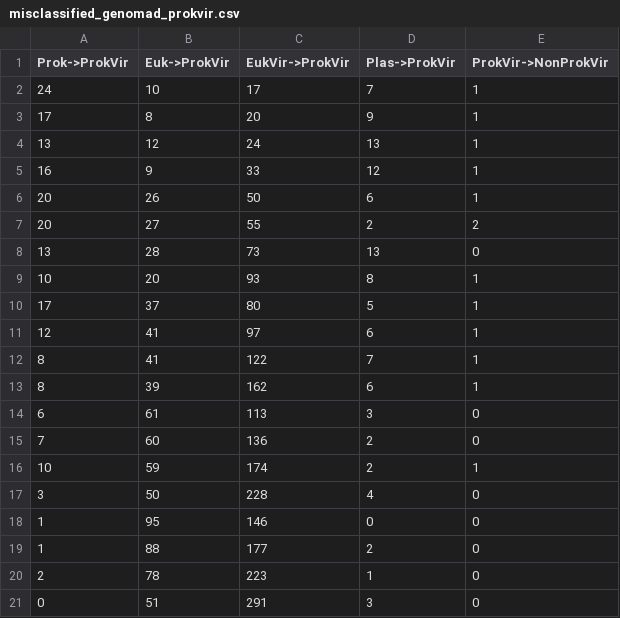
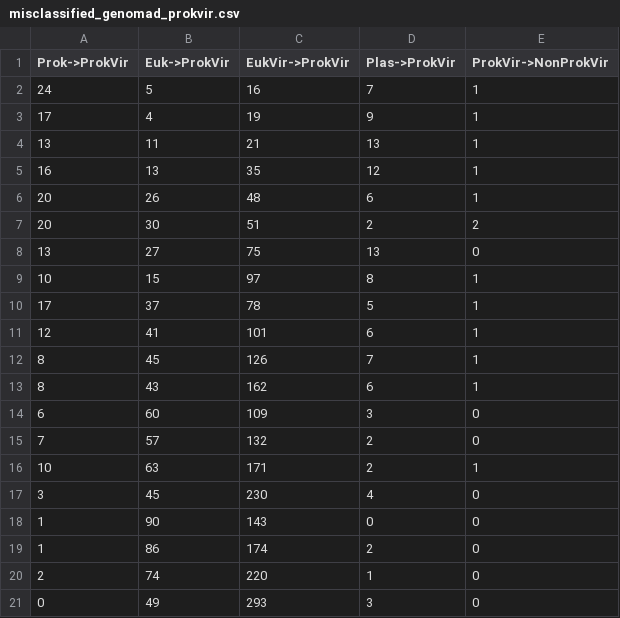
Before and after one commit to chengsly/DeepMicroClass, a CSV file: perf_summary/misclassified_genomad_prokvir.csv, drawn as a sheet.

```diff
--- a/perf_summary/misclassified_genomad_prokvir.csv
+++ b/perf_summary/misclassified_genomad_prokvir.csv
@@ -1,21 +1,21 @@
 Prok->ProkVir,Euk->ProkVir,EukVir->ProkVir,Plas->ProkVir,ProkVir->NonProkVir
-24,10,17,7,1
-17,8,20,9,1
-13,12,24,13,1
-16,9,33,12,1
-20,26,50,6,1
-20,27,55,2,2
-13,28,73,13,0
-10,20,93,8,1
-17,37,80,5,1
-12,41,97,6,1
-8,41,122,7,1
-8,39,162,6,1
-6,61,113,3,0
-7,60,136,2,0
-10,59,174,2,1
-3,50,228,4,0
-1,95,146,0,0
-1,88,177,2,0
-2,78,223,1,0
-0,51,291,3,0
+24,5,16,7,1
+17,4,19,9,1
+13,11,21,13,1
+16,13,35,12,1
+20,26,48,6,1
+20,30,51,2,2
+13,27,75,13,0
+10,15,97,8,1
+17,37,78,5,1
+12,41,101,6,1
+8,45,126,7,1
+8,43,162,6,1
+6,60,109,3,0
+7,57,132,2,0
+10,63,171,2,1
+3,45,230,4,0
+1,90,143,0,0
+1,86,174,2,0
+2,74,220,1,0
+0,49,293,3,0
```
Also changed, not shown: perf_summary/misclassified_genomad_plasmid.csv, perf_summary/misclassified_ppr_plasmid.csv, 1 other file.
